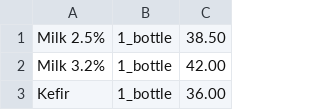
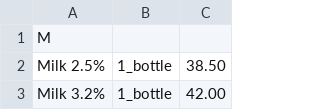
Before and after one commit to kusya28/RepoSilpo, a CSV file: list_product.csv, drawn as a sheet; only a part is shown; the shorter side is filled out with more unchanged rows.

```diff
--- a/list_product.csv
+++ b/list_product.csv
@@ -1 +1,2 @@
+M;;
 Milk 2.5%;1_bottle;38.50
```
